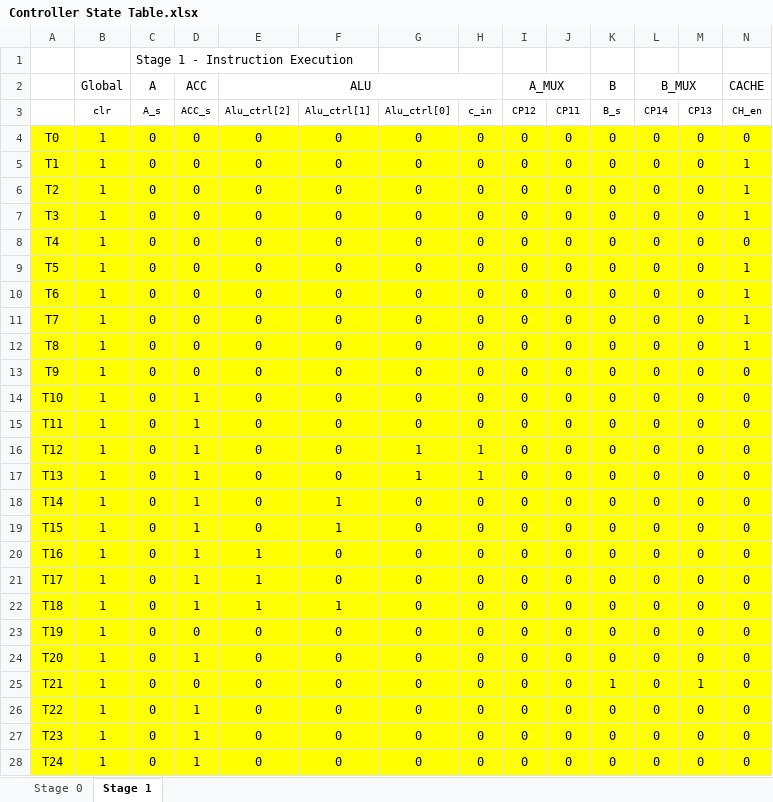
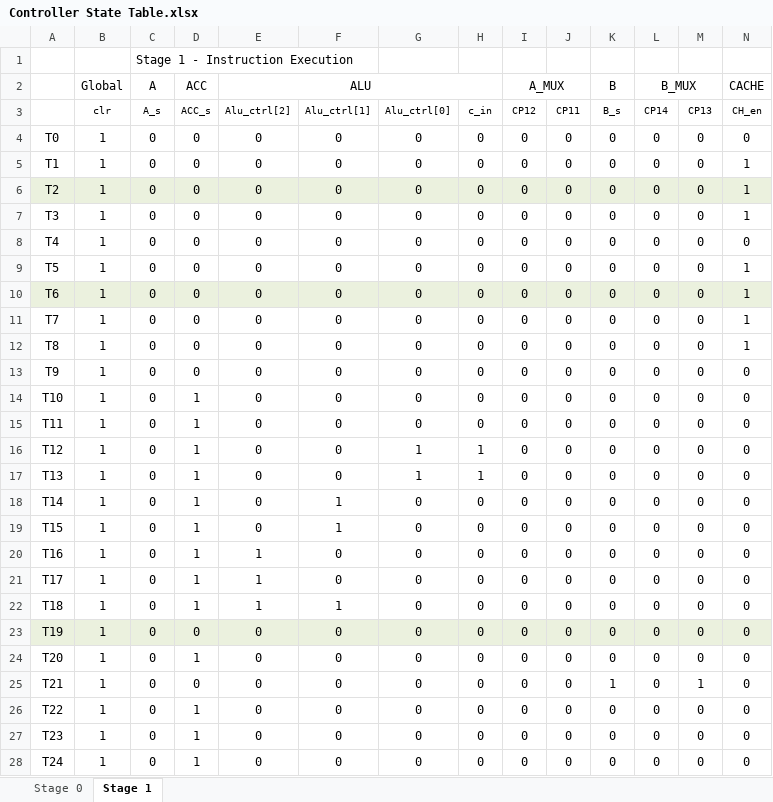
Before and after one commit to iter-glitter/Comp, an Excel workbook: Documentation/Controller State Table.xlsx, sheet Stage 1, drawn as a sheet; only a part is shown; values as stored, in another font and other column widths than the file's, no borders; the diff covers the shown part only; the diff names each change by its address in the sheet, - before the commit and + after, or states it on an @@ line.

Commit message:
States complete for both stages

```diff
--- a/Documentation/Controller State Table.xlsx (sheet Stage 1)
+++ b/Documentation/Controller State Table.xlsx (sheet Stage 1)
-A4:N5 fill: #FFFF00
+A4:N5 fill: none
-A6:N6 fill: #FFFF00
+A6:N6 fill: #EBF1DE
-A7:N9 fill: #FFFF00
+A7:N9 fill: none
-A10:N10 fill: #FFFF00
+A10:N10 fill: #EBF1DE
-A11:N22 fill: #FFFF00
+A11:N22 fill: none
-A23:N23 fill: #FFFF00
+A23:N23 fill: #EBF1DE
-A24:N28 fill: #FFFF00
+A24:N28 fill: none
```
Also changed, not shown: 11 edited cells and cell formats elsewhere in this sheet, 1 other file.
